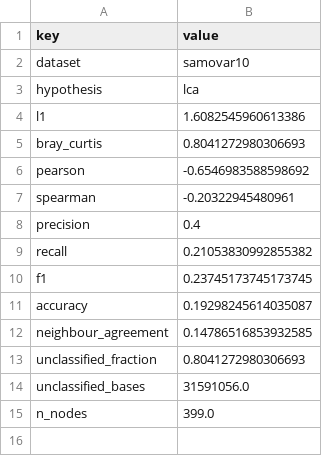
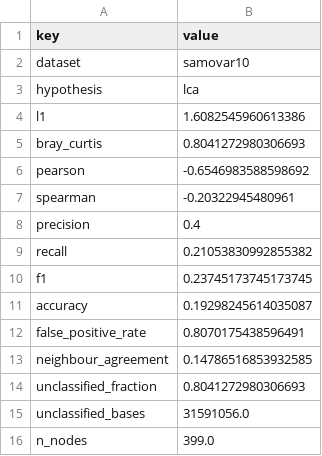
Before and after one commit to dsmutin/metaMalevich, a TSV file: benchmark/lca/samovar10/summary.tsv, drawn as a sheet.

```diff
--- a/benchmark/lca/samovar10/summary.tsv
+++ b/benchmark/lca/samovar10/summary.tsv
@@ -11,2 +11,3 @@ f1	0.23745173745173745
 accuracy	0.19298245614035087
+false_positive_rate	0.8070175438596491
 neighbour_agreement	0.14786516853932585
```
Also changed, not shown: benchmark/bayesian_edge/samovar10/summary.tsv, benchmark/gated_neighbour/samovar10/summary.tsv, 52 other files.
